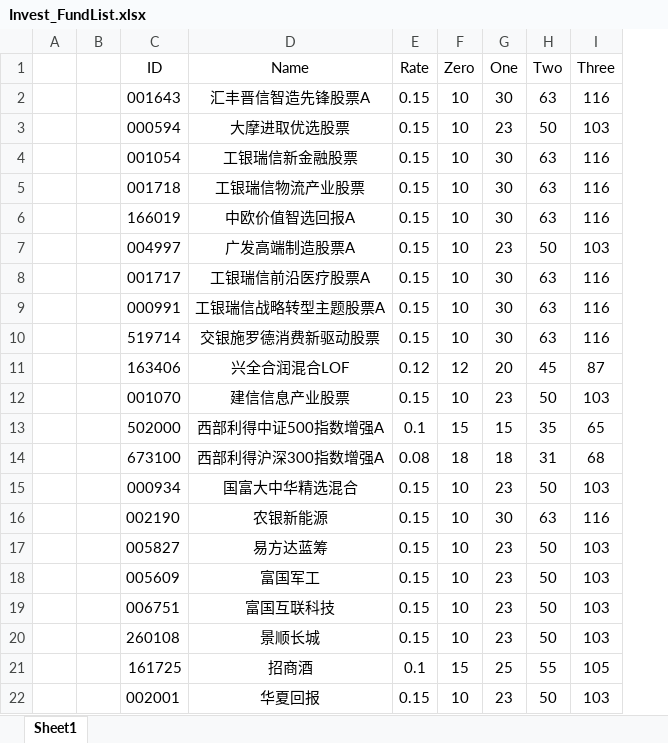
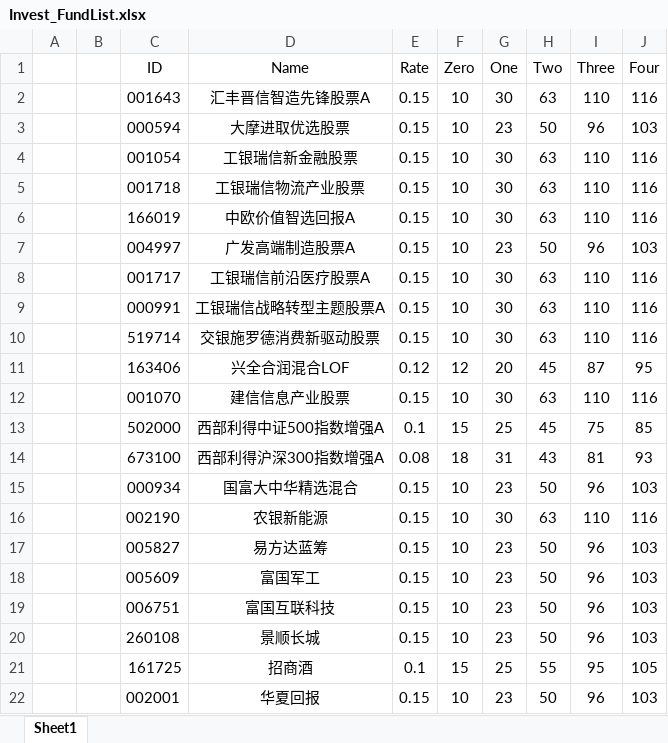
Before and after one commit to Chlorine1816/DailyTools, an Excel workbook: data/Invest_FundList.xlsx, sheet Sheet1, drawn as a sheet; values as stored, in another font and other column widths than the file's, no borders; the diff names each change by its address in the sheet, - before the commit and + after, or states it on an @@ line.

```diff
--- a/data/Invest_FundList.xlsx (sheet Sheet1)
+++ b/data/Invest_FundList.xlsx (sheet Sheet1)
+column J (Four), rows 2-22: 116 | 103 | 116 | 116 | 116 | 103 | 116 | 116 | 116 | 95 | 116 | 85 | 93 | 103 | 116 | 103 | 103 | 103 | 103 | 105 | 103
-I2 (Three): 116
+I2 (Three): 110
-I3 (Three): 103
+I3 (Three): 96
-I4:I6 (Three): 116
+I4:I6 (Three): 110
-I7 (Three): 103
+I7 (Three): 96
-I8:I10 (Three): 116
+I8:I10 (Three): 110
-G12 (One): 23
+G12 (One): 30
-H12 (Two): 50
+H12 (Two): 63
-I12 (Three): 103
+I12 (Three): 110
-G13 (One): 15
+G13 (One): 25
-H13 (Two): 35
+H13 (Two): 45
-I13 (Three): 65
+I13 (Three): 75
-G14 (One): 18
+G14 (One): 31
-H14 (Two): 31
+H14 (Two): 43
-I14 (Three): 68
+I14 (Three): 81
-I15 (Three): 103
+I15 (Three): 96
-I16 (Three): 116
+I16 (Three): 110
-I17:I20 (Three): 103
+I17:I20 (Three): 96
-I21 (Three): 105
+I21 (Three): 95
-I22 (Three): 103
+I22 (Three): 96
```
Also changed, not shown: 2 other files.
